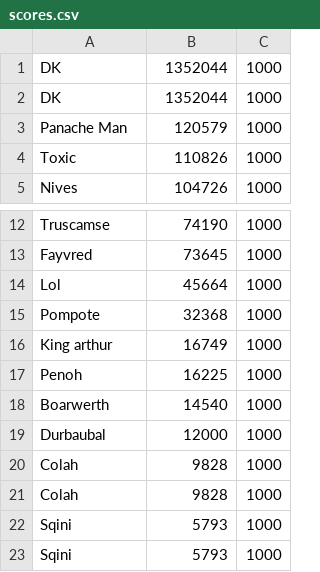
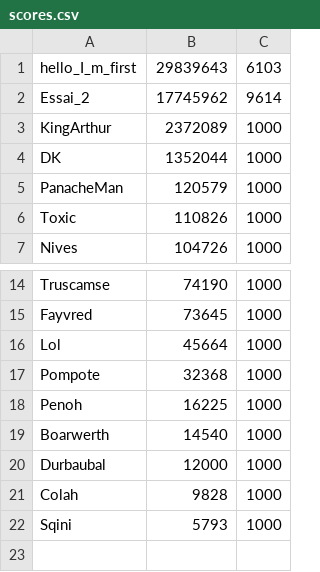
Before and after one commit to arthurpellegrini/JimanjiRush, a CSV file: data/scores.csv, drawn as a sheet; only a part is shown, gaps mark what is left out.

Commit message:
feat: game over menu
refactor code in game file
refactor menu
refactor score printing (adding medals and colors for the firsts players)

```diff
--- a/data/scores.csv
+++ b/data/scores.csv
@@ -1,4 +1,6 @@
+hello_I_m_first,29839643,6103
+Essai_2,17745962,9614
+KingArthur,2372089,1000
 DK,1352044,1000
-DK,1352044,1000
-Panache Man,120579,1000
+PanacheMan,120579,1000
 Toxic,110826,1000
@@ -15,3 +17,2 @@ Lol,45664,1000
 Pompote,32368,1000
-King arthur,16749,1000
 Penoh,16225,1000
@@ -20,4 +21,2 @@ Durbaubal,12000,1000
 Colah,9828,1000
-Colah,9828,1000
-Sqini,5793,1000
 Sqini,5793,1000
```
Also changed, not shown: 18 other files.
